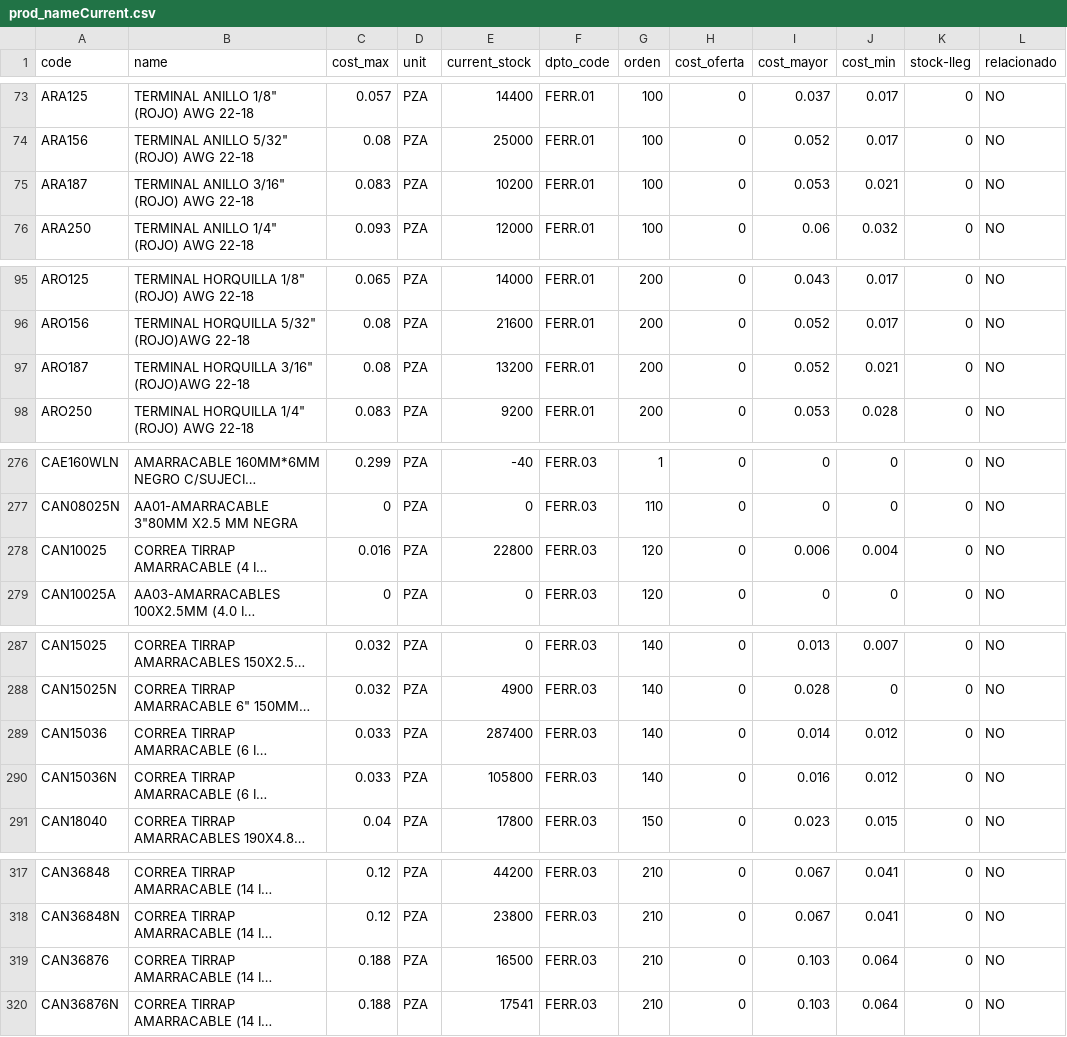
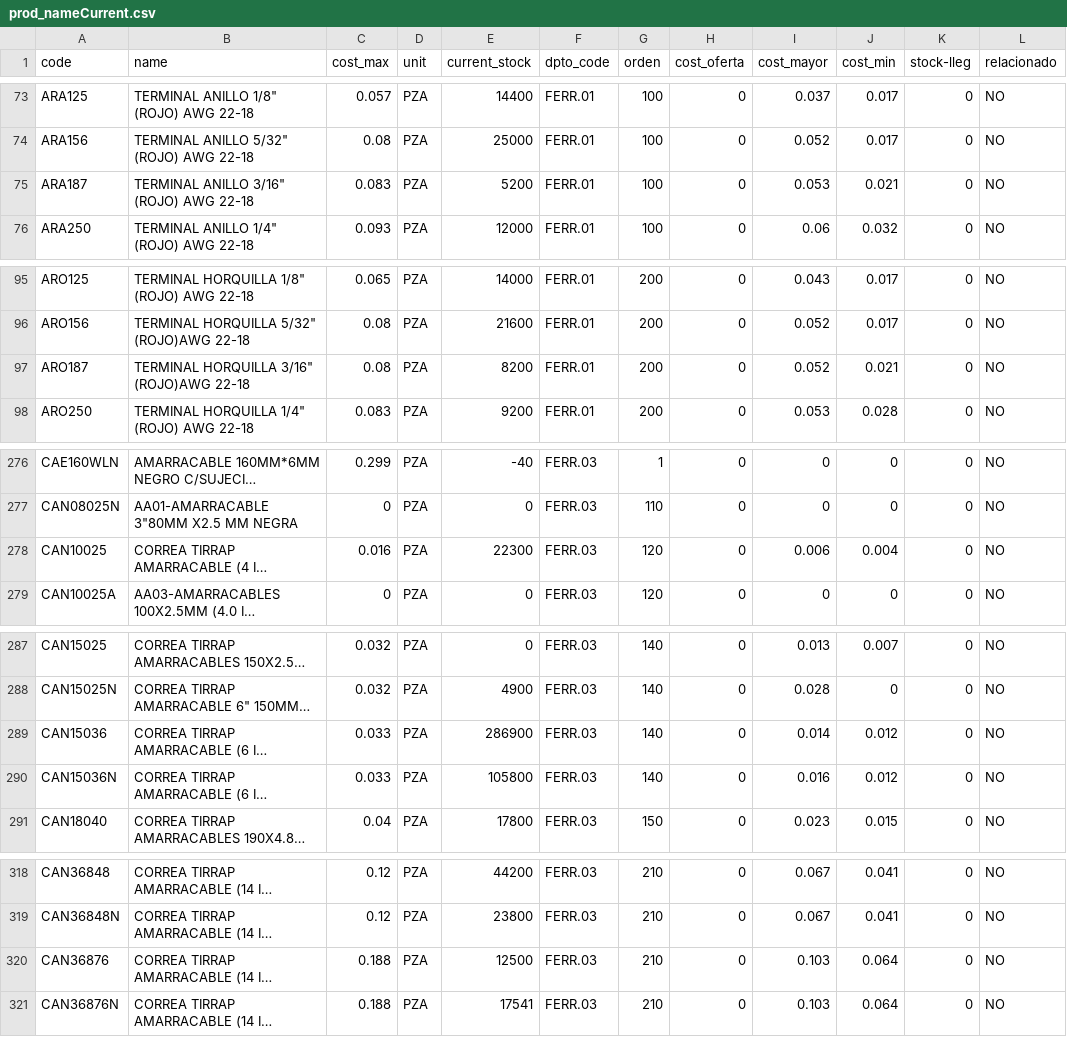
Before and after one commit to monroyjaime/ket, a CSV file: prod_nameCurrent.csv, drawn as a sheet; only a part is shown, gaps mark what is left out; long unchanged cells end in …; addresses are those after the commit; the diff covers the shown part only; the diff names each change by its address in the sheet, - before the commit and + after, or states it on an @@ line.

```diff
--- a/prod_nameCurrent.csv
+++ b/prod_nameCurrent.csv
-E75 (current_stock): 10200
+E75 (current_stock): 5200
-E97 (current_stock): 13200
+E97 (current_stock): 8200
-E278 (current_stock): 22800
+E278 (current_stock): 22300
-E289 (current_stock): 287400
+E289 (current_stock): 286900
-E320 (current_stock): 16500
+E320 (current_stock): 12500
```
Also changed, not shown: 1 added row and 12 edited cells elsewhere in this file.
